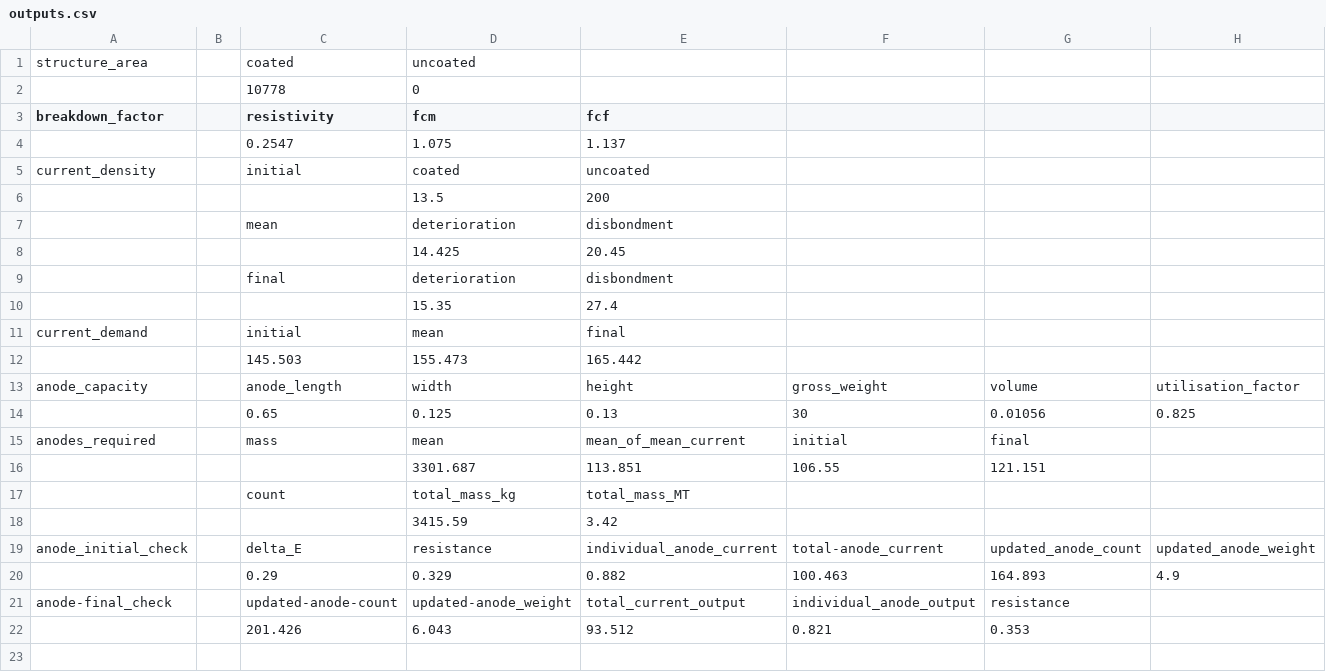
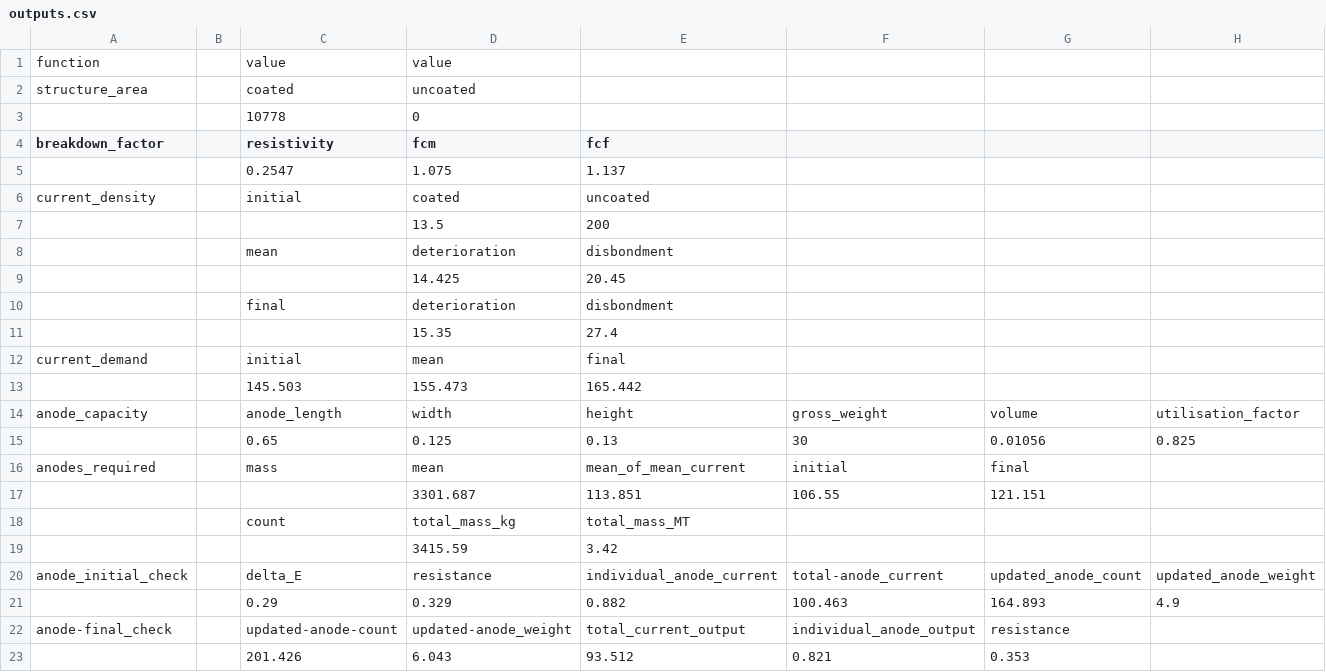
Before and after one commit to samdansk2/AquaResistivity, a CSV file: src/seawater_resistivity/outputs.csv, drawn as a sheet.

Commit message:
change

```diff
--- a/src/seawater_resistivity/outputs.csv
+++ b/src/seawater_resistivity/outputs.csv
@@ -1 +1,2 @@
+function,,value,value,,,,
 structure_area,,coated,uncoated,,,,
```
